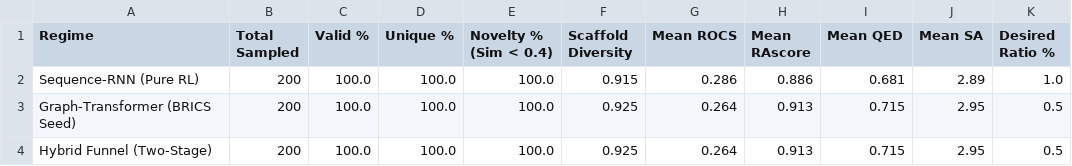
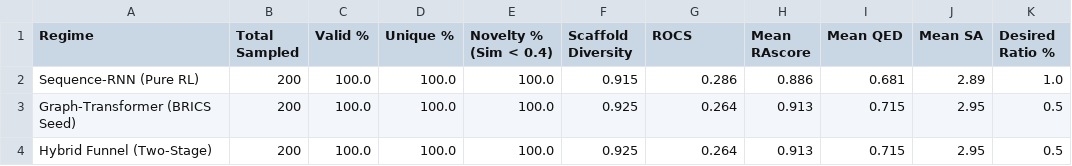
Before and after one commit to kolardavidcz/DrugEx, a TSV file: _david/output/archive/issue3_pareto_cheating/benchmark/thesis_benchmark_table.tsv, drawn as a sheet.

```diff
--- a/_david/output/archive/issue3_pareto_cheating/benchmark/thesis_benchmark_table.tsv
+++ b/_david/output/archive/issue3_pareto_cheating/benchmark/thesis_benchmark_table.tsv
@@ -1,2 +1,2 @@
-Regime	Total Sampled	Valid %	Unique %	Novelty % (Sim < 0.4)	Scaffold Diversity	Mean ROCS	Mean RAscore	Mean QED	Mean SA	Desired Ratio %
+Regime	Total Sampled	Valid %	Unique %	Novelty % (Sim < 0.4)	Scaffold Diversity	ROCS	Mean RAscore	Mean QED	Mean SA	Desired Ratio %
 Sequence-RNN (Pure RL)	200	100.0	100.0	100.0	0.915	0.286	0.886	0.681	2.89	1.0
```
Also changed, not shown: _david/output/archive/issue1_usrcat_electroshape/benchmark/thesis_benchmark_table.tsv, _david/output/archive/issue1_usrcat_electroshape/stage3_lead_selection/funnel_scaffolds_expanded.tsv, 11 other files.
